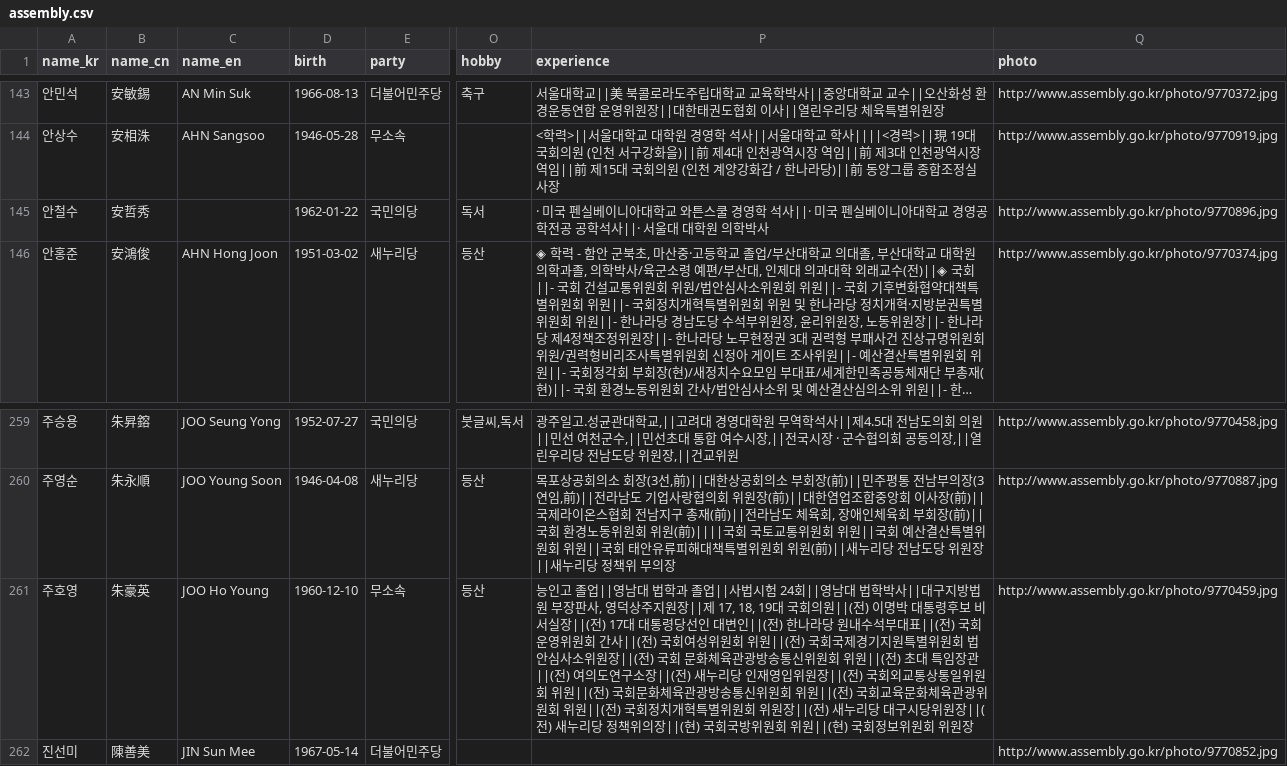
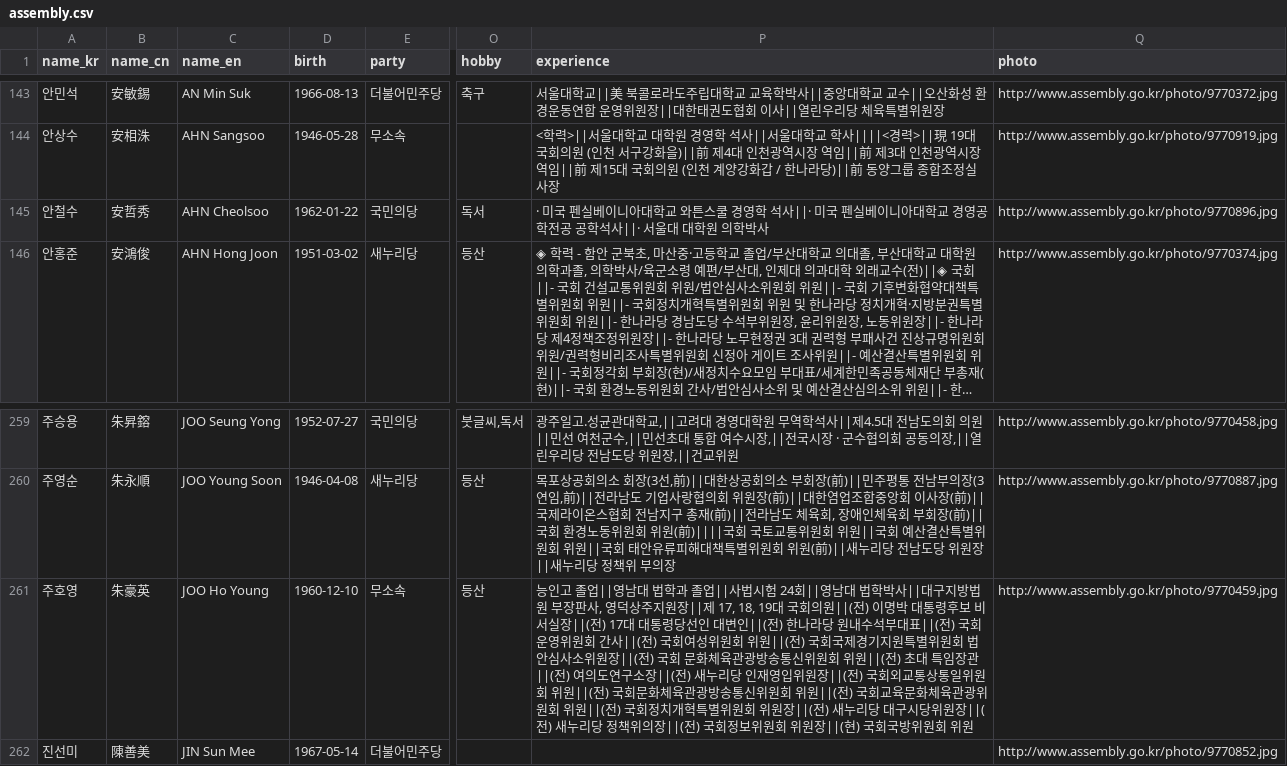
Before and after one commit to teampopong/data-assembly, a CSV file: assembly.csv, drawn as a sheet; only a part is shown, gaps mark what is left out; long unchanged cells end in …; the diff names each change by its address in the sheet, - before the commit and + after, or states it on an @@ line.

```diff
--- a/assembly.csv
+++ b/assembly.csv
-C145 (name_en): (empty)
+C145 (name_en): AHN Cheolsoo
-P261 (experience): …위의장||(현) 국회국방위원회 위원||(현) 국회정보위원회 위원장
+P261 (experience): …위의장||(전) 국회정보위원회 위원장||(현) 국회국방위원회 위원
```
Also changed, not shown: 1 other file.
